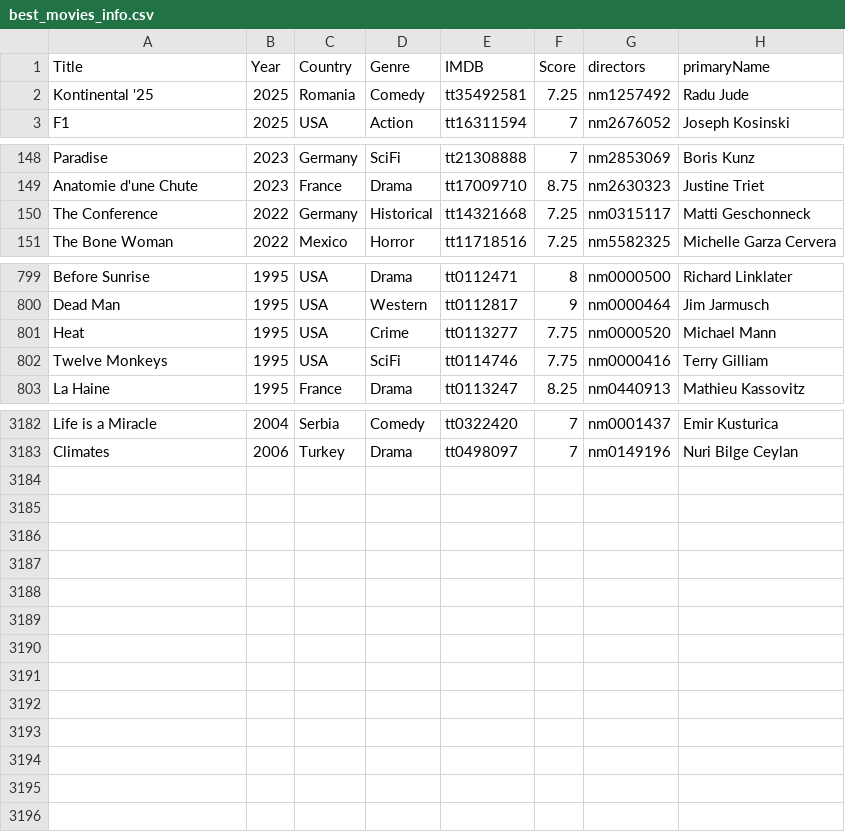
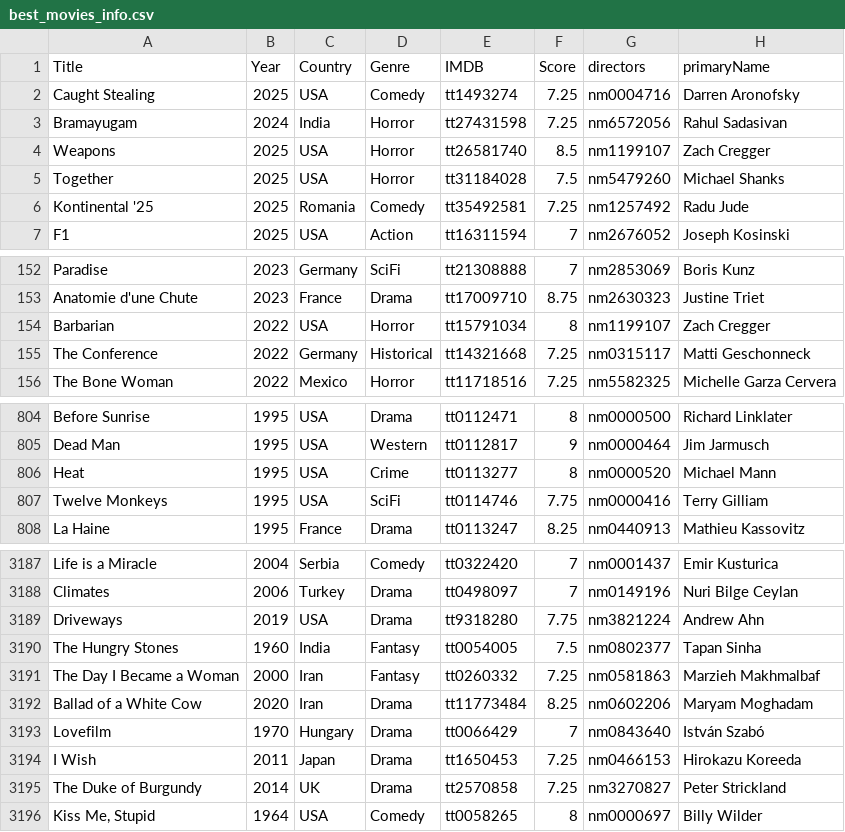
Before and after one commit to jpneto/movies, a CSV file: best_movies_info.csv, drawn as a sheet; only a part is shown, gaps mark what is left out.

Commit message:
Update best_movies_info.csv

```diff
--- a/best_movies_info.csv
+++ b/best_movies_info.csv
@@ -1,2 +1,6 @@
 Title;Year;Country;Genre;IMDB;Score;directors;primaryName
+Caught Stealing;2025;USA;Comedy;tt1493274;7.25;nm0004716;Darren Aronofsky
+Bramayugam;2024;India;Horror;tt27431598;7.25;nm6572056;Rahul Sadasivan
+Weapons;2025;USA;Horror;tt26581740;8.5;nm1199107;Zach Cregger
+Together;2025;USA;Horror;tt31184028;7.5;nm5479260;Michael Shanks
 Kontinental '25;2025;Romania;Comedy;tt35492581;7.25;nm1257492;Radu Jude
@@ -149,2 +153,3 @@ Paradise;2023;Germany;SciFi;tt21308888;7;nm2853069;Boris Kunz
 Anatomie d'une Chute;2023;France;Drama;tt17009710;8.75;nm2630323;Justine Triet
+Barbarian;2022;USA;Horror;tt15791034;8;nm1199107;Zach Cregger
 The Conference;2022;Germany;Historical;tt14321668;7.25;nm0315117;Matti Geschonneck
@@ -800,3 +805,3 @@ Before Sunrise;1995;USA;Drama;tt0112471;8;nm0000500;Richard Linklater
 Dead Man;1995;USA;Western;tt0112817;9;nm0000464;Jim Jarmusch
-Heat;1995;USA;Crime;tt0113277;7.75;nm0000520;Michael Mann
+Heat;1995;USA;Crime;tt0113277;8;nm0000520;Michael Mann
 Twelve Monkeys;1995;USA;SciFi;tt0114746;7.75;nm0000416;Terry Gilliam
@@ -3183 +3188,9 @@ Life is a Miracle;2004;Serbia;Comedy;tt0322420;7;nm0001437;Emir Kusturica
 Climates;2006;Turkey;Drama;tt0498097;7;nm0149196;Nuri Bilge Ceylan
+Driveways;2019;USA;Drama;tt9318280;7.75;nm3821224;Andrew Ahn
+The Hungry Stones;1960;India;Fantasy;tt0054005;7.5;nm0802377;Tapan Sinha
+The Day I Became a Woman;2000;Iran;Fantasy;tt0260332;7.25;nm0581863;Marzieh Makhmalbaf
+Ballad of a White Cow;2020;Iran;Drama;tt11773484;8.25;nm0602206;Maryam Moghadam
+Lovefilm;1970;Hungary;Drama;tt0066429;7;nm0843640;István Szabó
+I Wish;2011;Japan;Drama;tt1650453;7.25;nm0466153;Hirokazu Koreeda
+The Duke of Burgundy;2014;UK;Drama;tt2570858;7.25;nm3270827;Peter Strickland
+Kiss Me, Stupid;1964;USA;Comedy;tt0058265;8;nm0000697;Billy Wilder
```
